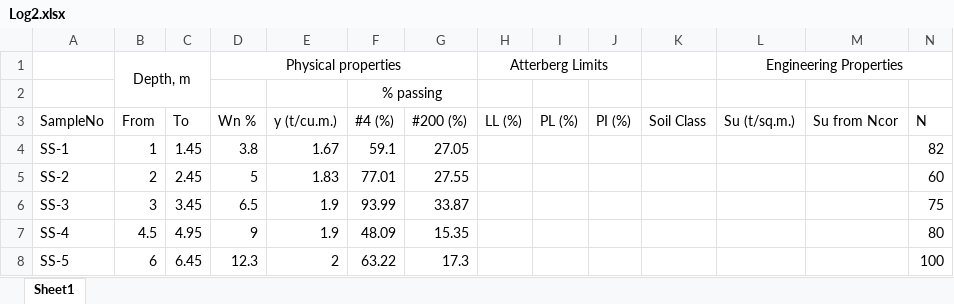
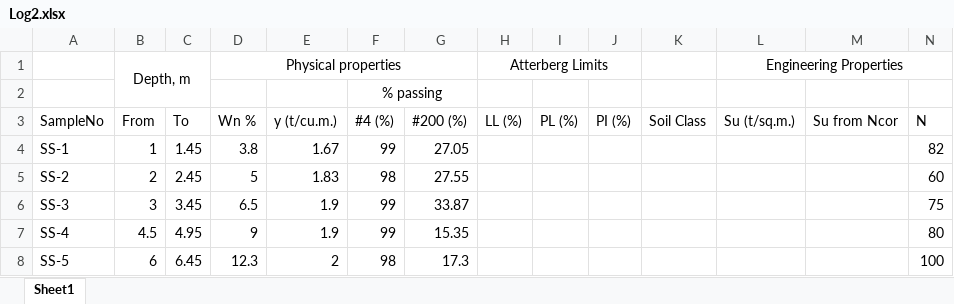
Before and after one commit to AchitaChai/varon, an Excel workbook: Log2.xlsx, sheet Sheet1, drawn as a sheet; values as stored, in another font and other column widths than the file's, no borders; the diff names each change by its address in the sheet, - before the commit and + after, or states it on an @@ line.

Commit message:
Add files via upload

```diff
--- a/Log2.xlsx (sheet Sheet1)
+++ b/Log2.xlsx (sheet Sheet1)
-F4 (#4 (%)): 59.1
+F4 (#4 (%)): 99
-F5 (#4 (%)): 77.01
+F5 (#4 (%)): 98
-F6 (#4 (%)): 93.99
+F6 (#4 (%)): 99
-F7 (#4 (%)): 48.09
+F7 (#4 (%)): 99
-F8 (#4 (%)): 63.22
+F8 (#4 (%)): 98
```
